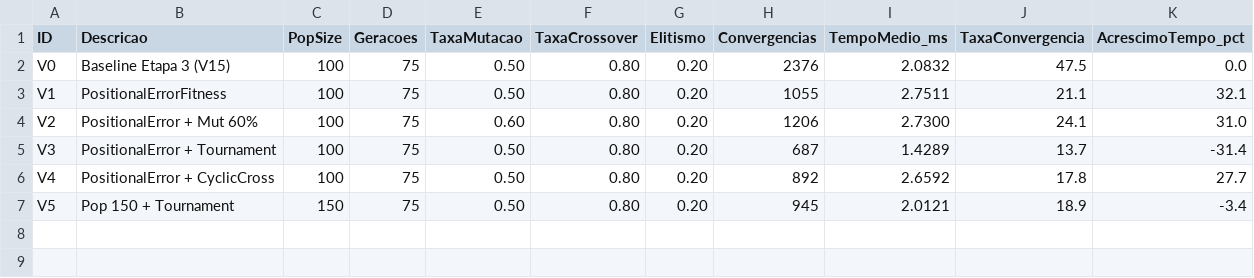
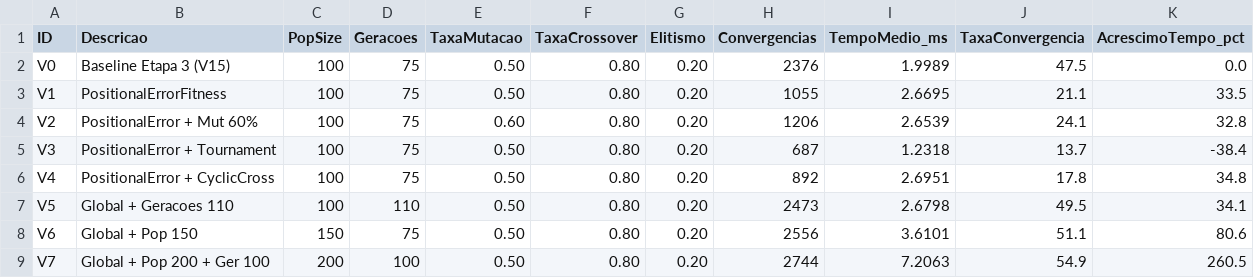
Before and after one commit to sergio-matos-tech/criptoaritmetica-ag, a CSV file: resultados_etapa3.csv, drawn as a sheet.

Commit message:
Etapa 3: variacoes de generalizacao (V6-V8)

```diff
--- a/resultados_etapa3.csv
+++ b/resultados_etapa3.csv
@@ -1,7 +1,9 @@
 ID,Descricao,PopSize,Geracoes,TaxaMutacao,TaxaCrossover,Elitismo,Convergencias,TempoMedio_ms,TaxaConvergencia,AcrescimoTempo_pct
-V0,Baseline Etapa 3 (V15),100,75,0.50,0.80,0.20,2376,2.0832,47.5,0.0
-V1,PositionalErrorFitness,100,75,0.50,0.80,0.20,1055,2.7511,21.1,32.1
-V2,PositionalError + Mut 60%,100,75,0.60,0.80,0.20,1206,2.7300,24.1,31.0
-V3,PositionalError + Tournament,100,75,0.50,0.80,0.20,687,1.4289,13.7,-31.4
-V4,PositionalError + CyclicCross,100,75,0.50,0.80,0.20,892,2.6592,17.8,27.7
-V5,Pop 150 + Tournament,150,75,0.50,0.80,0.20,945,2.0121,18.9,-3.4
+V0,Baseline Etapa 3 (V15),100,75,0.50,0.80,0.20,2376,1.9989,47.5,0.0
+V1,PositionalErrorFitness,100,75,0.50,0.80,0.20,1055,2.6695,21.1,33.5
+V2,PositionalError + Mut 60%,100,75,0.60,0.80,0.20,1206,2.6539,24.1,32.8
+V3,PositionalError + Tournament,100,75,0.50,0.80,0.20,687,1.2318,13.7,-38.4
+V4,PositionalError + CyclicCross,100,75,0.50,0.80,0.20,892,2.6951,17.8,34.8
+V5,Global + Geracoes 110,100,110,0.50,0.80,0.20,2473,2.6798,49.5,34.1
+V6,Global + Pop 150,150,75,0.50,0.80,0.20,2556,3.6101,51.1,80.6
+V7,Global + Pop 200 + Ger 100,200,100,0.50,0.80,0.20,2744,7.2063,54.9,260.5
```
Also changed, not shown: 2 other files.
